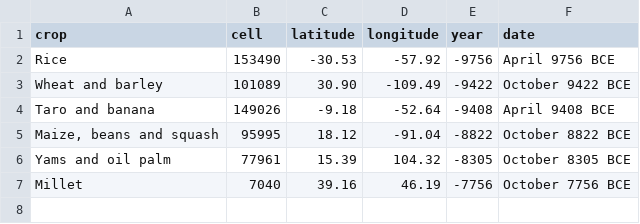
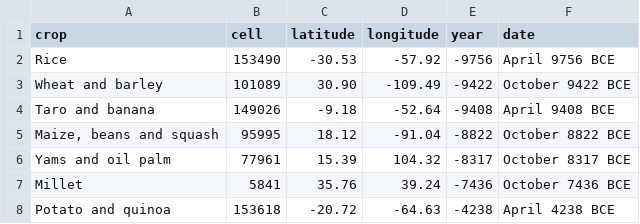
Before and after one commit to djeyprott/sim2, a CSV file: docs/stats/random-seed3-origins.csv, drawn as a sheet.

```diff
--- a/docs/stats/random-seed3-origins.csv
+++ b/docs/stats/random-seed3-origins.csv
@@ -5,3 +5,4 @@ crop,cell,latitude,longitude,year,date
 "Maize, beans and squash",95995,18.12,-91.04,-8822,October 8822 BCE
-"Yams and oil palm",77961,15.39,104.32,-8305,October 8305 BCE
-"Millet",7040,39.16,46.19,-7756,October 7756 BCE
+"Yams and oil palm",77961,15.39,104.32,-8317,October 8317 BCE
+"Millet",5841,35.76,39.24,-7436,October 7436 BCE
+"Potato and quinoa",153618,-20.72,-64.63,-4238,April 4238 BCE
```
Also changed, not shown: docs/stats/random-seed2-origins.csv, docs/stats/real-seed1-herding-origins.csv, 14 other files.
